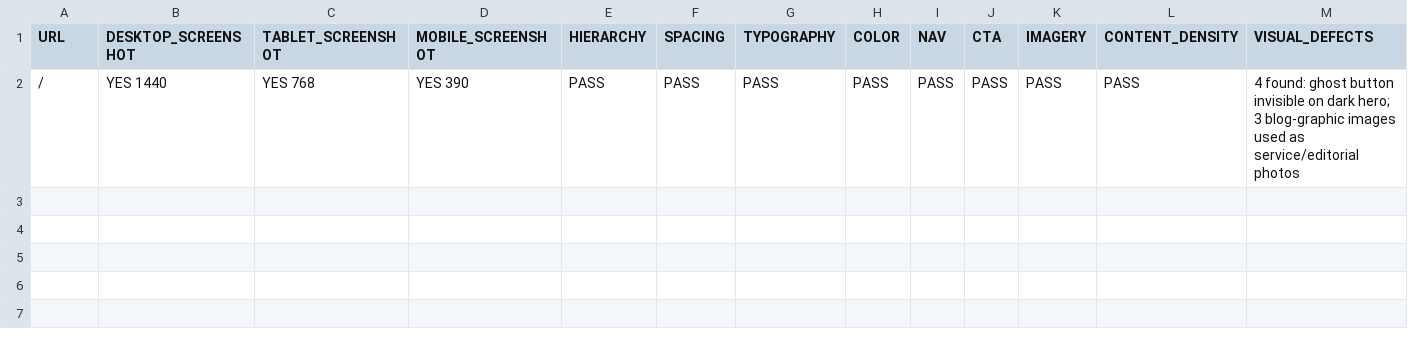
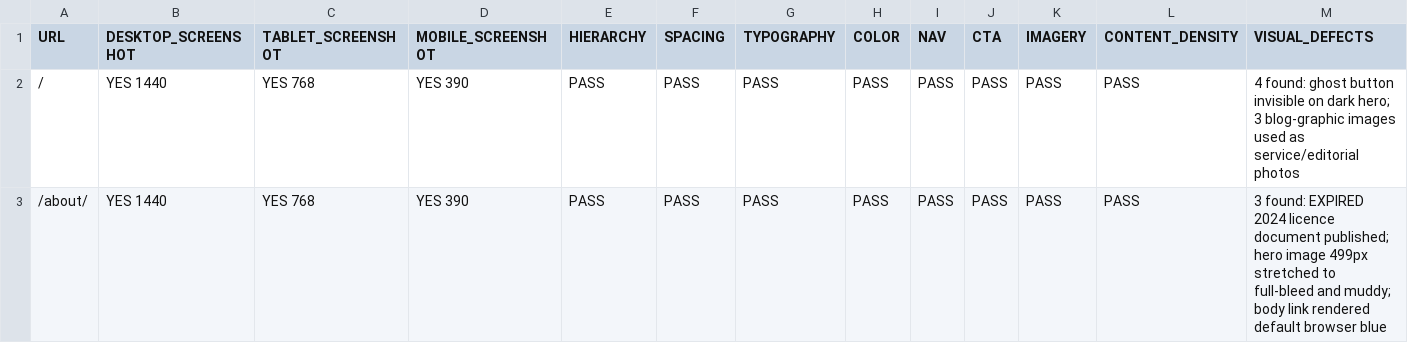
Before and after one commit to Estimate-Experts-USA-LLC/moldandenvironmental-com, a CSV file: docs/VISUAL_QA_REGISTER.csv, drawn as a sheet; only a part is shown; rows hold the shown columns only; the diff names each change by its address in the sheet, - before the commit and + after, or states it on an @@ line.

Commit message:
Visual Wave B: rebuild the About page
Rebuilt on the same component system as the homepage. Nine sections:
hero with breadcrumb, who we are, what we do, how we work, Florida
licences, the assessment/remediation separation, a review, service
areas, and the CTA with the honest contact panel.

REMOVED A THIRD EXPIRED LICENCE DOCUMENT. The page was publishing an
image of DBPR licence MRSR3880 stamped "EXPIRATION DATE: JULY 31,
2024" -- two years out of date, while the real licence runs to 2028.
That follows the two 2020-expired certificates already found on the
homepage. I checked it before reusing it precisely because of those.
Published licence-document images across the whole site are now zero;
the numbers are stated as text and readers are pointed at
MyFloridaLicense.com to verify them.

Two more defects found by looking at screenshots:
  - the hero used a 499px image stretched across a full-bleed hero and
    turned to mush, so the section read as the flat dark rectangle the
    brief rules out. Swapped for the 1400px source and lifted the
    photograph behind the scrim.
  - an inline body link rendered in default browser blue, breaking the
    accent system. Prose links now use the brand green.

Gone from the old page: the duplicate H1, the "Mauro" block that
repeated the phone and email already on the page, and the Recent Posts
sidebar clutter. No "best", "industry leading", "certified" or
"accredited" filler.

Verified at 1440/768/390: one h1, zero duplicate headings, zero broken
images, zero licence-document images, zero forms, zero console errors.

```diff
--- a/docs/VISUAL_QA_REGISTER.csv
+++ b/docs/VISUAL_QA_REGISTER.csv
+row 3: /about/ | YES 1440 | YES 768 | YES 390 | PASS | PASS | PASS | PASS | PASS | PASS | PASS | PASS | 3 found: EXPIRED 2024 licence document published; hero image 499px stretched to full-bleed and muddy; body link rendered default browser blue
```
Also changed, not shown: 2 other files.
